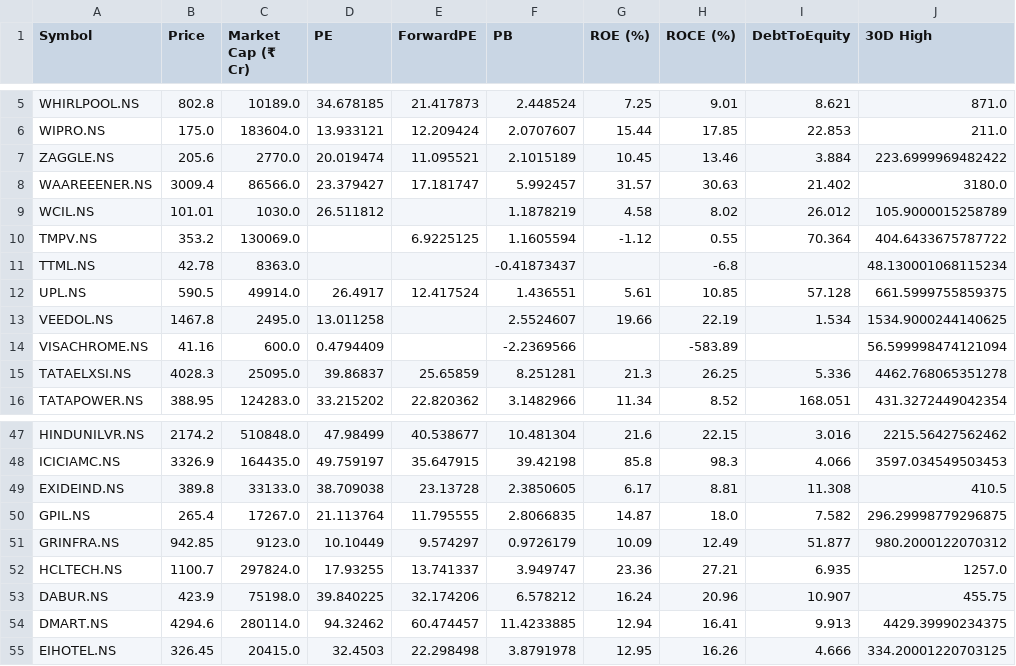
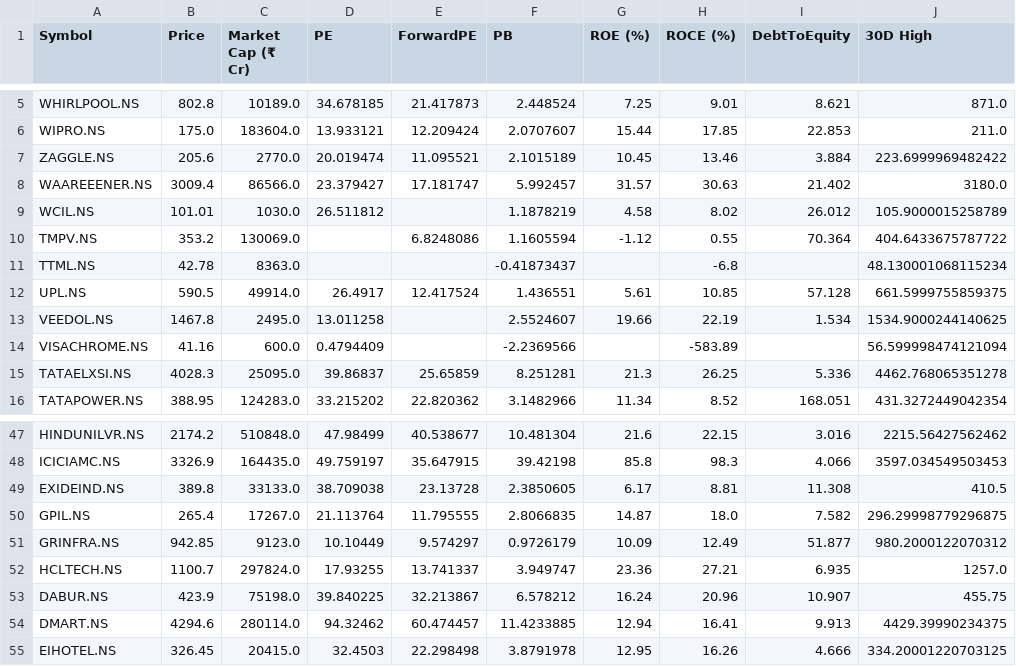
Before and after one commit to rsh-lab/nse-stock-dashboard, a CSV file: stocks.csv, drawn as a sheet; only a part is shown, gaps mark what is left out; the diff names each change by its address in the sheet, - before the commit and + after, or states it on an @@ line.

```diff
--- a/stocks.csv
+++ b/stocks.csv
-E10 (ForwardPE): 6.9225125
+E10 (ForwardPE): 6.8248086
-E53 (ForwardPE): 32.174206
+E53 (ForwardPE): 32.213867
```
